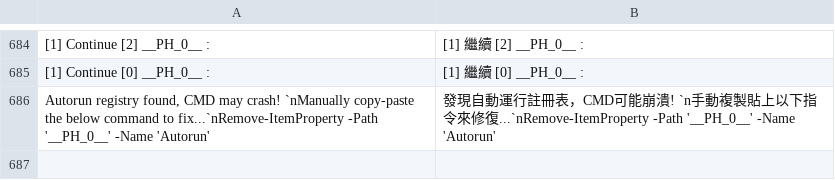
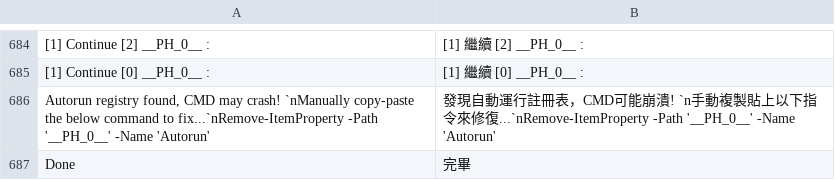
Before and after one commit to sos19941015/Microsoft-Activation-Scripts-MAS--TW, a CSV file: translation_cache.csv, drawn as a sheet; only a part is shown, gaps mark what is left out; the diff names each change by its address in the sheet, - before the commit and + after, or states it on an @@ line.

Commit message:
fix: preserve ps1 logic and document translation flow

```diff
--- a/translation_cache.csv
+++ b/translation_cache.csv
+row 687: Done | 完畢
```
Also changed, not shown: 5 other files.
